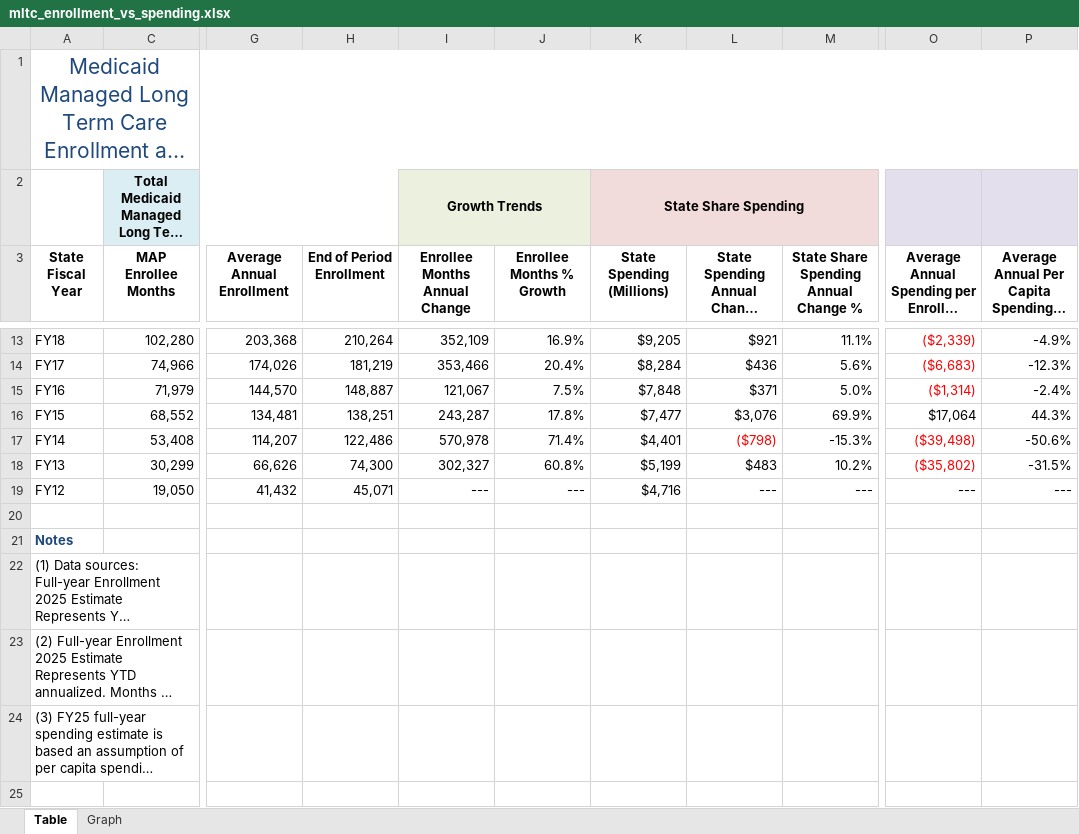
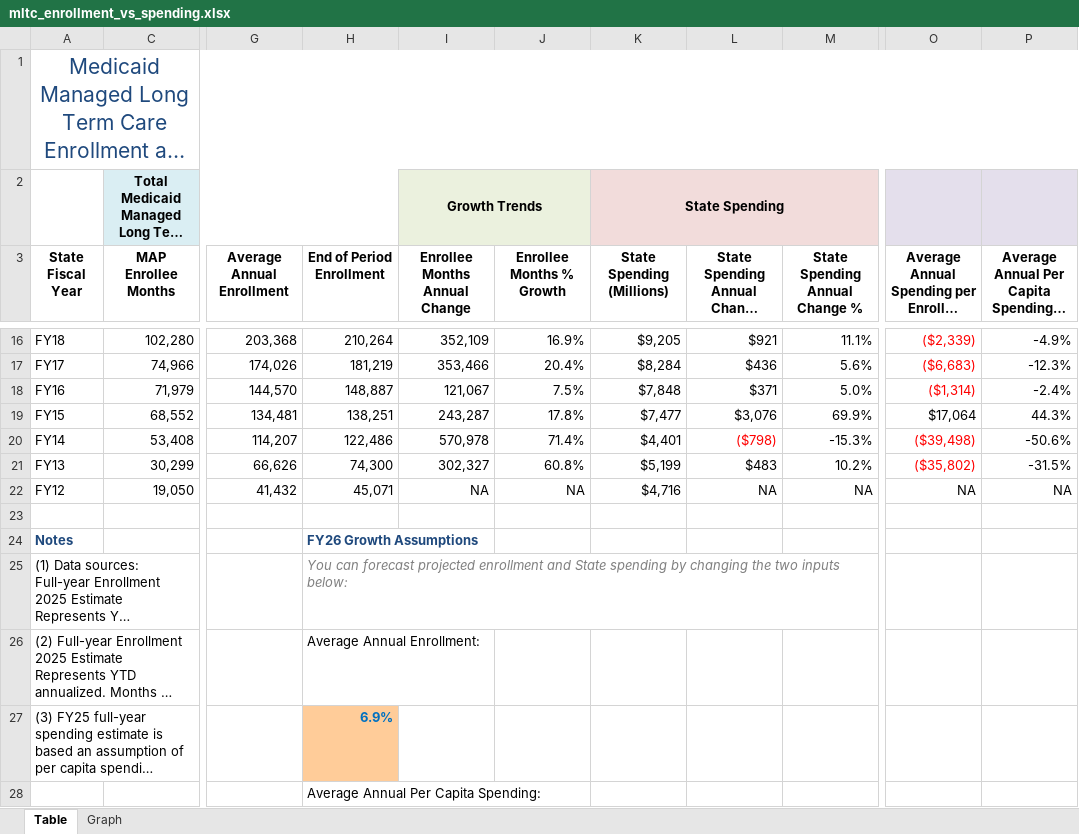
Before and after one commit to steptwopolicy/s2p_data_analyses, an Excel workbook: mltc_enrollment_vs_spending.xlsx, sheet Table, drawn as a sheet; only a part is shown, gaps mark what is left out; long unchanged cells end in …; values as stored, in another font and other column widths than the file's, no borders; addresses are those after the commit; the diff covers the shown part only; the diff names each change by its address in the sheet, - before the commit and + after, or states it on an @@ line.

```diff
--- a/mltc_enrollment_vs_spending.xlsx (sheet Table)
+++ b/mltc_enrollment_vs_spending.xlsx (sheet Table)
-K2 (State Spending (Millions)): State Share Spending
+K2 (State Spending (Millions)): State Spending
-M3: State Share Spending Annual Change %
+M3: State Spending Annual Change %
-I22 (Enrollee Months Annual Change): ---
+I22 (Enrollee Months Annual Change): NA
-J22 (Enrollee Months % Growth): ---
+J22 (Enrollee Months % Growth): NA
-L22: ---
+L22: NA
-M22 (State Spending Annual Change %): ---
+M22 (State Spending Annual Change %): NA
-O22: ---
+O22: NA
-P22: ---
+P22: NA
-H24 (End of Period Enrollment): (empty)
+H24 (End of Period Enrollment): FY26 Growth Assumptions
-H25 (End of Period Enrollment): (empty)
+H25 (End of Period Enrollment): You can forecast projected enrollment and State spending by changing the two inputs below:
-H26 (End of Period Enrollment): (empty)
+H26 (End of Period Enrollment): Average Annual Enrollment:
-H27 (End of Period Enrollment): (empty)
+H27 (End of Period Enrollment): 6.9%
-H27 fill: none
+H27 fill: #FFCC99
-H28 (End of Period Enrollment): (empty)
+H28 (End of Period Enrollment): Average Annual Per Capita Spending:
```
Also changed, not shown: 4 added rows, 6 removed rows and 29 edited cells elsewhere in this sheet, sheet Graph, formulas that keep their value, mmc_enrollment_vs_spending.xlsx, 3 other files.
